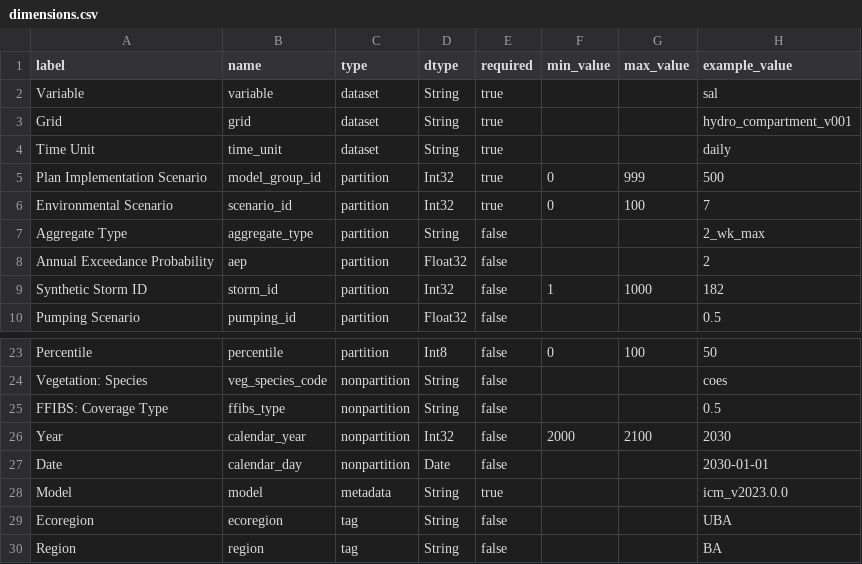
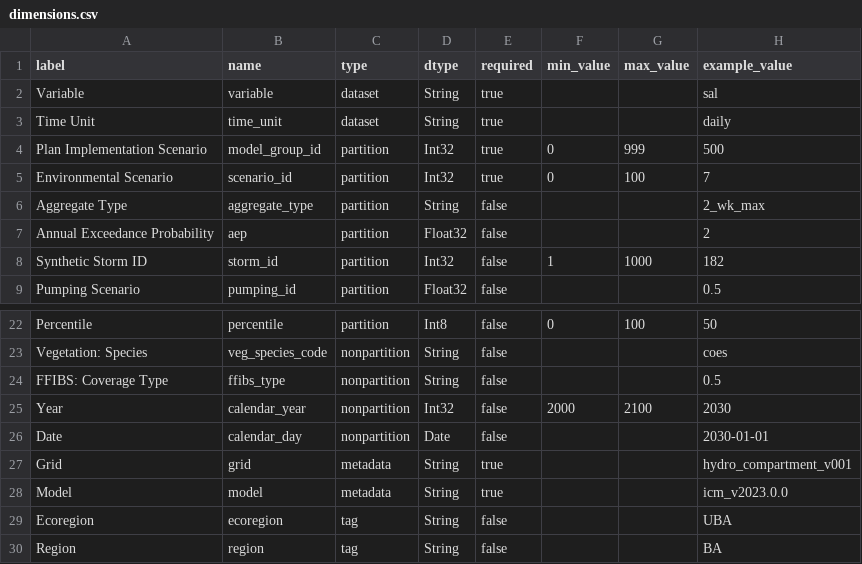
Before and after one commit to pscedu/cpra.mp.data, a CSV file: cpra/mp/data/structure/dimensions.csv, drawn as a sheet; only a part is shown, gaps mark what is left out; removed rows and columns are numbered as before the commit, all else as after; the diff names each change by its address in the sheet, - before the commit and + after, or states it on an @@ line.

Commit message:
refactor: make grid a metadata dimension

```diff
--- a/cpra/mp/data/structure/dimensions.csv
+++ b/cpra/mp/data/structure/dimensions.csv
-row 3: Grid | grid | dataset | String | true |  |  | hydro_compartment_v001
+row 27: Grid | grid | metadata | String | true |  |  | hydro_compartment_v001
```
Also changed, not shown: 11 other files.
